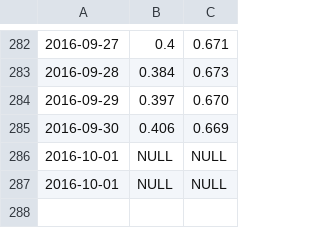
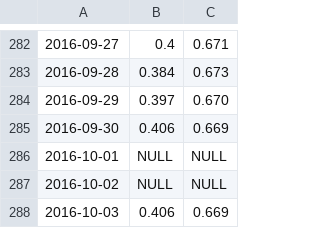
Before and after one commit to GABONIA/SQLServer, a CSV file: ryc.csv, drawn as a sheet; only a part is shown, gaps mark what is left out; the diff names each change by its address in the sheet, - before the commit and + after, or states it on an @@ line.

Commit message:
Update ryc.csv

```diff
--- a/ryc.csv
+++ b/ryc.csv
-A287: 2016-10-01
+A287: 2016-10-02
+row 288: 2016-10-03 | 0.406 | 0.669
```
